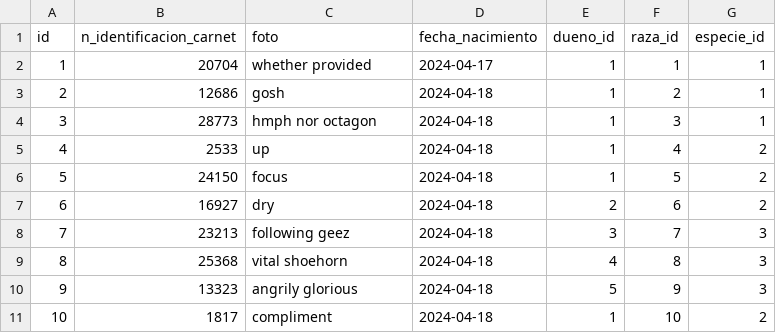
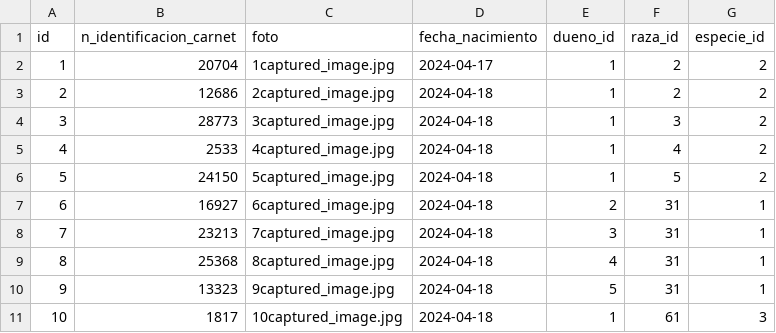
Before and after one commit to JoakinGC/System-Paw-care, a CSV file: src/main/resources/config/liquibase/fake-data/mascota.csv, drawn as a sheet.

```diff
--- a/src/main/resources/config/liquibase/fake-data/mascota.csv
+++ b/src/main/resources/config/liquibase/fake-data/mascota.csv
@@ -1,11 +1,11 @@
 id;n_identificacion_carnet;foto;fecha_nacimiento;dueno_id;raza_id;especie_id
-1;20704;whether provided;2024-04-17;1;1;1
-2;12686;gosh;2024-04-18;1;2;1
-3;28773;hmph nor octagon;2024-04-18;1;3;1
-4;2533;up;2024-04-18;1;4;2
-5;24150;focus;2024-04-18;1;5;2
-6;16927;dry;2024-04-18;2;6;2
-7;23213;following geez;2024-04-18;3;7;3
-8;25368;vital shoehorn;2024-04-18;4;8;3
-9;13323;angrily glorious;2024-04-18;5;9;3
-10;1817;compliment;2024-04-18;1;10;2
+1;20704;1captured_image.jpg;2024-04-17;1;2;2
+2;12686;2captured_image.jpg;2024-04-18;1;2;2
+3;28773;3captured_image.jpg;2024-04-18;1;3;2
+4;2533;4captured_image.jpg;2024-04-18;1;4;2
+5;24150;5captured_image.jpg;2024-04-18;1;5;2
+6;16927;6captured_image.jpg;2024-04-18;2;31;1
+7;23213;7captured_image.jpg;2024-04-18;3;31;1
+8;25368;8captured_image.jpg;2024-04-18;4;31;1
+9;13323;9captured_image.jpg;2024-04-18;5;31;1
+10;1817;10captured_image.jpg;2024-04-18;1;61;3
```
Also changed, not shown: src/main/resources/config/liquibase/fake-data/raza.csv, 5 other files.
